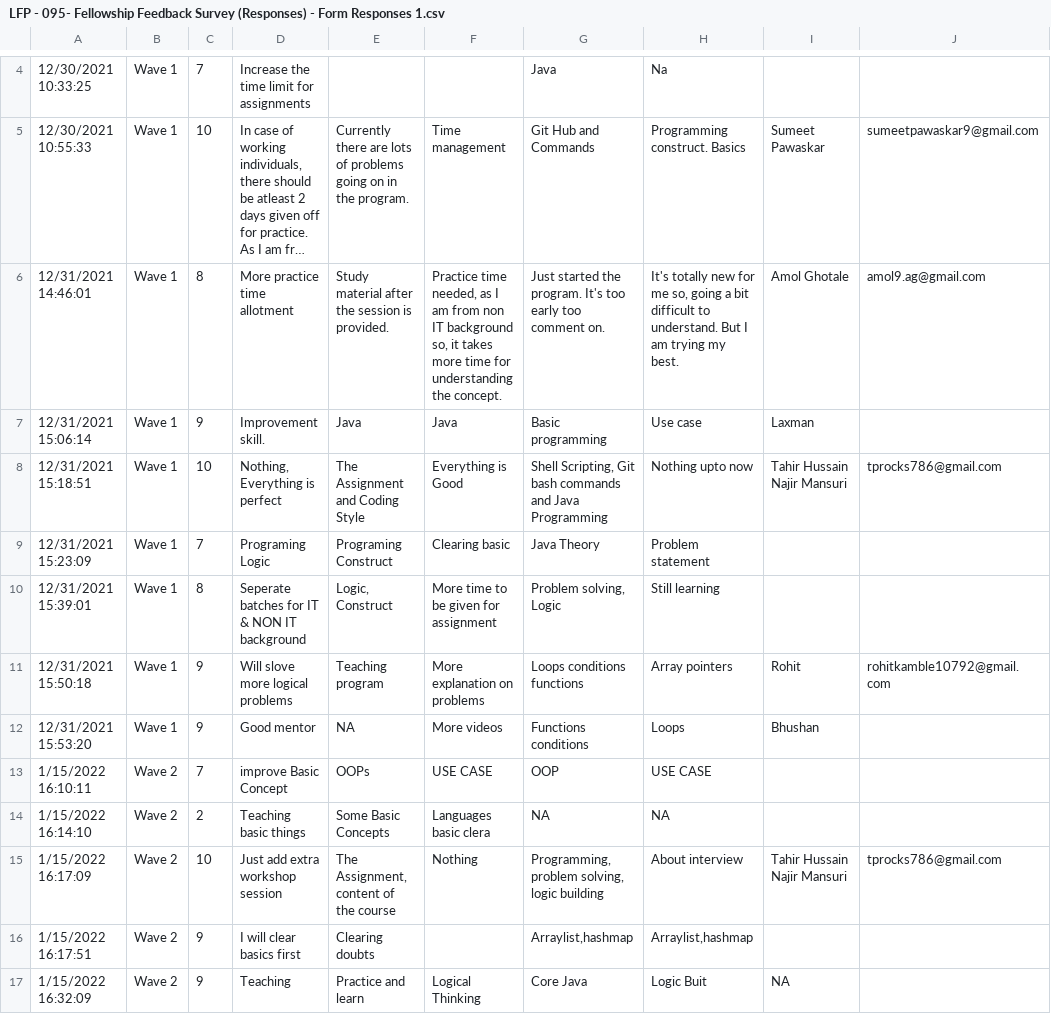
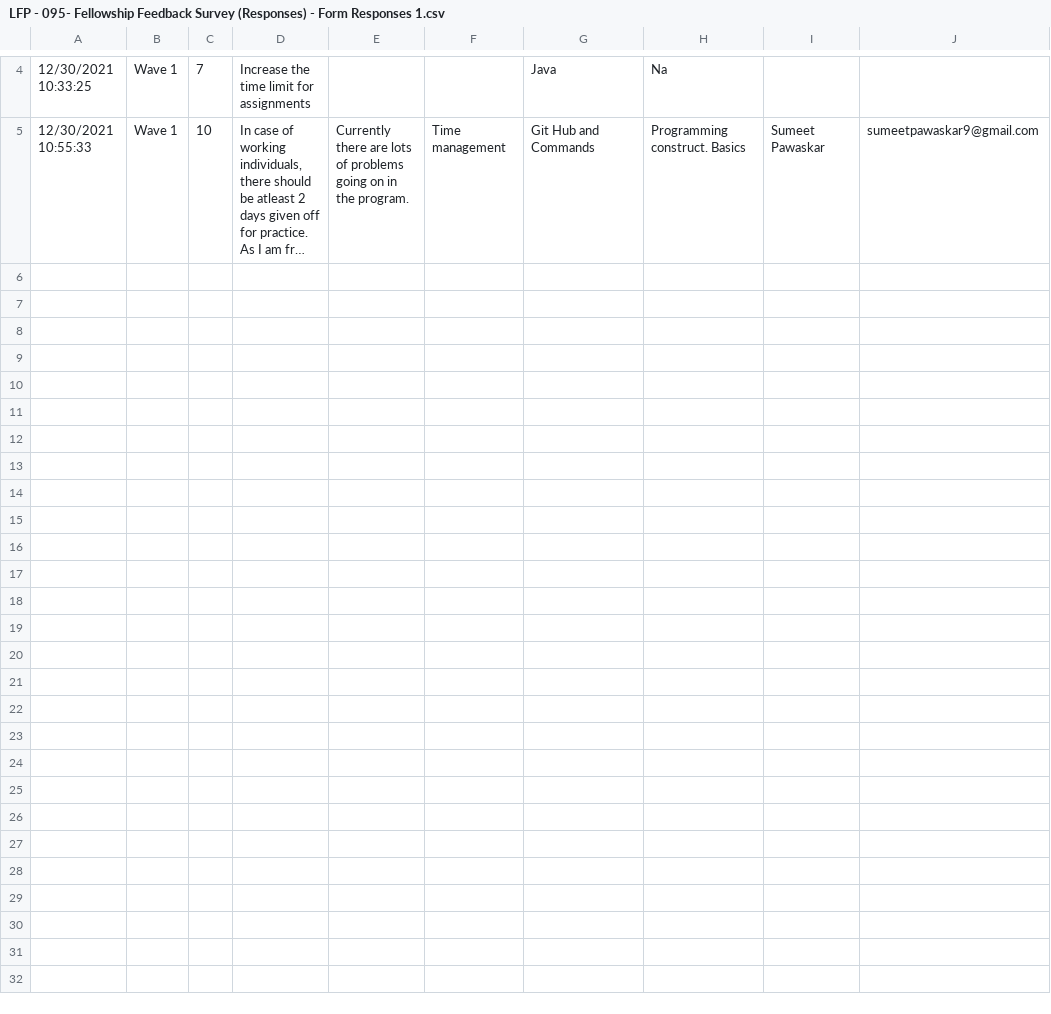
Before and after one commit to mayankanand3007/nps-survey-app, a CSV file: input/LFP - 095- Fellowship Feedback Survey (Responses) - Form Responses 1.csv, drawn as a sheet; only a part is shown, gaps mark what is left out; long unchanged cells end in …; the diff covers the shown part only; the diff names each change by its address in the sheet, - before the commit and + after, or states it on an @@ line.

```diff
--- a/input/LFP - 095- Fellowship Feedback Survey (Responses) - Form Responses 1.csv
+++ b/input/LFP - 095- Fellowship Feedback Survey (Responses) - Form Responses 1.csv
-row 6: 12/31/2021 14:46:01 | Wave 1 | 8 | More practice time allotment | Study material after the session is provided. | Practice time needed, as I am from non IT background so, it takes more time for understanding the concept. | Just started the program. It's too early too comment on. | It's totally new for me so, going a bit difficult to understand. But I am trying my best. | Amol Ghotale | amol9.ag@gmail.com
-row 7: 12/31/2021 15:06:14 | Wave 1 | 9 | Improvement skill. | Java | Java | Basic programming | Use case | Laxman
-row 8: 12/31/2021 15:18:51 | Wave 1 | 10 | Nothing, Everything is perfect | The Assignment and Coding Style | Everything is Good | Shell Scripting, Git bash commands and Java Programming | Nothing upto now | Tahir Hussain Najir Mansuri | tprocks786@gmail.com
-row 9: 12/31/2021 15:23:09 | Wave 1 | 7 | Programing Logic | Programing Construct | Clearing basic | Java Theory | Problem statement
-row 10: 12/31/2021 15:39:01 | Wave 1 | 8 | Seperate batches for IT & NON IT background | Logic, Construct | More time to be given for assignment | Problem solving, Logic | Still learning
-row 11: 12/31/2021 15:50:18 | Wave 1 | 9 | Will slove more logical problems | Teaching program | More explanation on problems | Loops conditions functions | Array pointers | Rohit | rohitkamble10792@gmail.com
-row 12: 12/31/2021 15:53:20 | Wave 1 | 9 | Good mentor | NA | More videos | Functions conditions | Loops | Bhushan
-row 13: 1/15/2022 16:10:11 | Wave 2 | 7 | improve Basic Concept | OOPs | USE CASE | OOP | USE CASE
-row 14: 1/15/2022 16:14:10 | Wave 2 | 2 | Teaching basic things | Some Basic Concepts | Languages basic clera | NA | NA
-row 15: 1/15/2022 16:17:09 | Wave 2 | 10 | Just add extra workshop session | The Assignment, content of the course | Nothing | Programming, problem solving, logic building | About interview | Tahir Hussain Najir Mansuri | tprocks786@gmail.com
-row 16: 1/15/2022 16:17:51 | Wave 2 | 9 | I will clear basics first | Clearing doubts |  | Arraylist,hashmap | Arraylist,hashmap
-row 17: 1/15/2022 16:32:09 | Wave 2 | 9 | Teaching | Practice and learn | Logical Thinking | Core Java | Logic Buit | NA
```
Also changed, not shown: 11 removed rows elsewhere in this file, input/RFP - 051 - Fellowship Feedback Survey (Responses) - Form Responses 1.csv, 3 other files.
